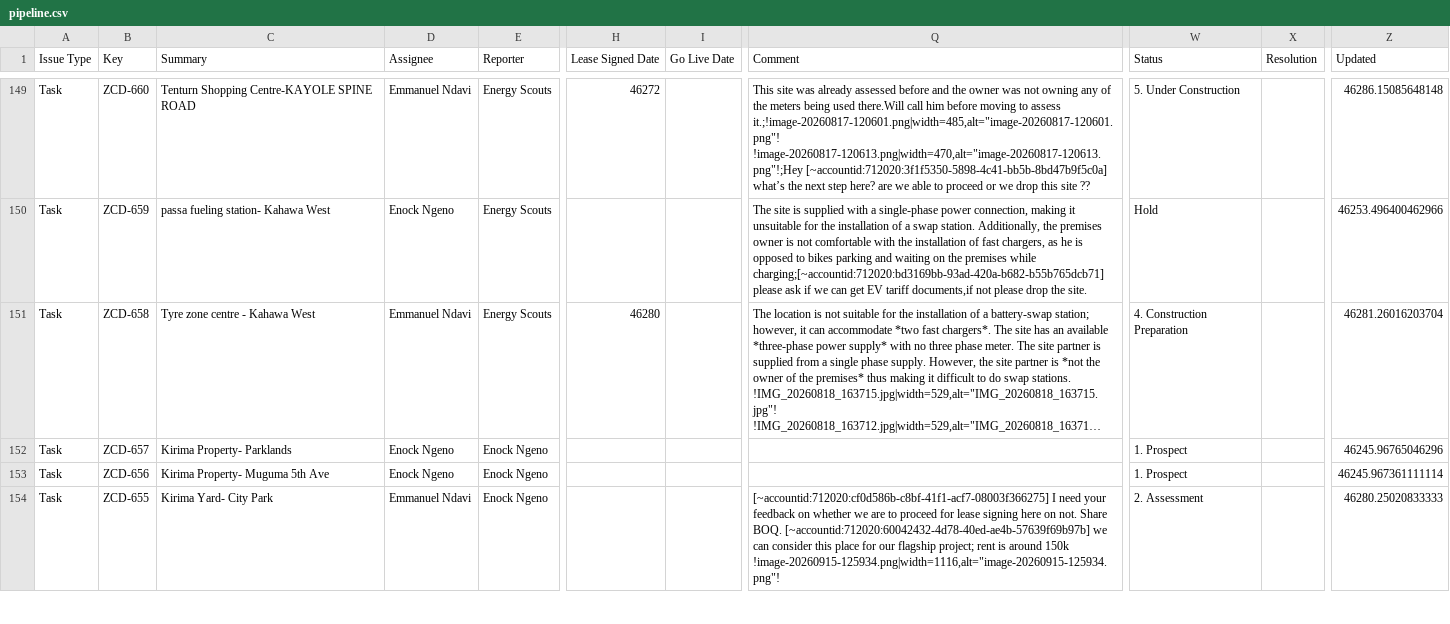
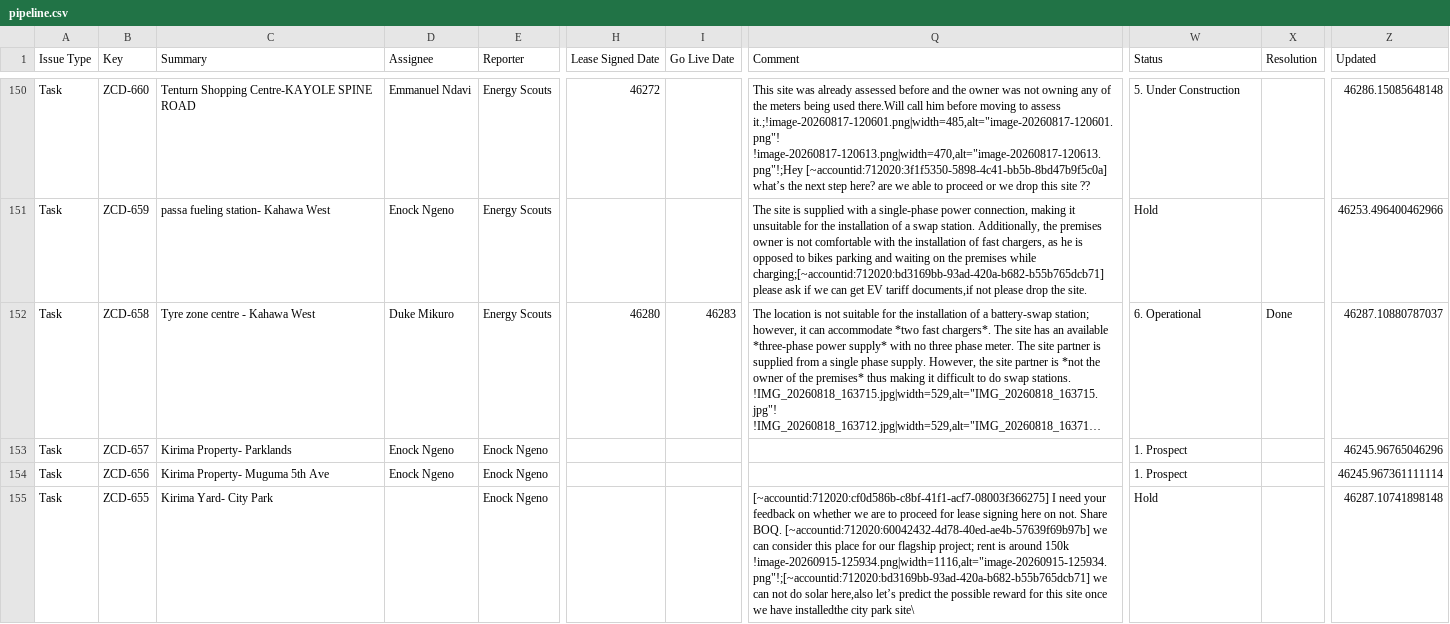
Before and after one commit to keithkinuthiakamauzeno/Network-Overview-Dashboard, a CSV file: data/pipeline.csv, drawn as a sheet; only a part is shown, gaps mark what is left out; long unchanged cells end in …; addresses are those after the commit; the diff covers the shown part only; the diff names each change by its address in the sheet, - before the commit and + after, or states it on an @@ line.

```diff
--- a/data/pipeline.csv
+++ b/data/pipeline.csv
-D152 (Assignee): Emmanuel Ndavi
+D152 (Assignee): Duke Mikuro
-I152 (Go Live Date): (empty)
+I152 (Go Live Date): 46283
-W152 (Status): 4. Construction Preparation
+W152 (Status): 6. Operational
-X152 (Resolution): (empty)
+X152 (Resolution): Done
-Z152 (Updated): 46281.26016203704
+Z152 (Updated): 46287.10880787037
-D155 (Assignee): Emmanuel Ndavi
+D155 (Assignee): (empty)
-Q155 (Comment): …around 150k !image-20260915-125934.png|width=1116,alt="image-20260915-125934.png"!
+Q155 (Comment): …around 150k !image-20260915-125934.png|width=1116,alt="image-20260915-125934.png"!;[~accountid:712020:bd3169bb-93ad-420a-b682-b55b765dcb71] we can not do solar here,also let’s predict the possible reward for this site once we have installedthe city park site\
-W155 (Status): 2. Assessment
+W155 (Status): Hold
-Z155 (Updated): 46280.25020833333
+Z155 (Updated): 46287.10741898148
```
Also changed, not shown: 1 added row and 36 edited cells elsewhere in this file.
